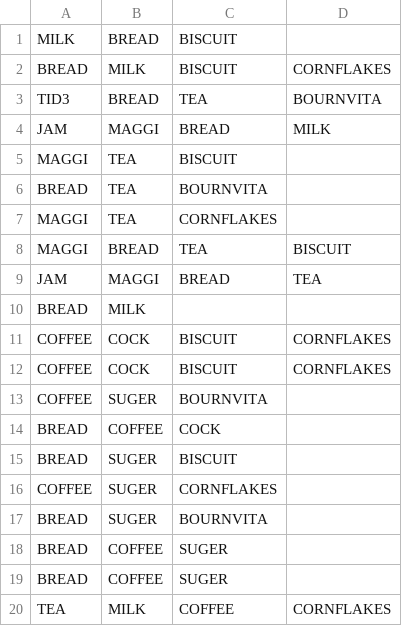
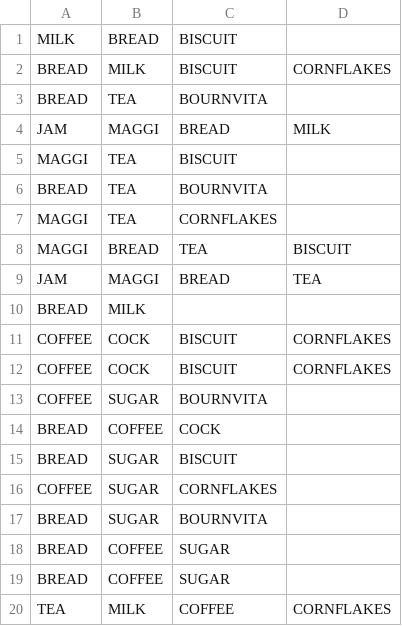
Before and after one commit to shazzad5709/5th-Sem, a CSV file: DBMS/Apriori/data/transaction.csv, drawn as a sheet.

```diff
--- a/DBMS/Apriori/data/transaction.csv
+++ b/DBMS/Apriori/data/transaction.csv
@@ -2,3 +2,3 @@ MILK,BREAD,BISCUIT
 BREAD,MILK,BISCUIT,CORNFLAKES
-TID3,BREAD,TEA,BOURNVITA
+BREAD,TEA,BOURNVITA
 JAM,MAGGI,BREAD,MILK
@@ -12,9 +12,9 @@ COFFEE,COCK,BISCUIT,CORNFLAKES
 COFFEE,COCK,BISCUIT,CORNFLAKES
-COFFEE,SUGER,BOURNVITA
+COFFEE,SUGAR,BOURNVITA
 BREAD,COFFEE,COCK
-BREAD,SUGER,BISCUIT
-COFFEE,SUGER,CORNFLAKES
-BREAD,SUGER,BOURNVITA
-BREAD,COFFEE,SUGER
-BREAD,COFFEE,SUGER
+BREAD,SUGAR,BISCUIT
+COFFEE,SUGAR,CORNFLAKES
+BREAD,SUGAR,BOURNVITA
+BREAD,COFFEE,SUGAR
+BREAD,COFFEE,SUGAR
 TEA,MILK,COFFEE,CORNFLAKES
```
Also changed, not shown: DBMS/Apriori/data/retail_dataset.csv, 3 other files.
